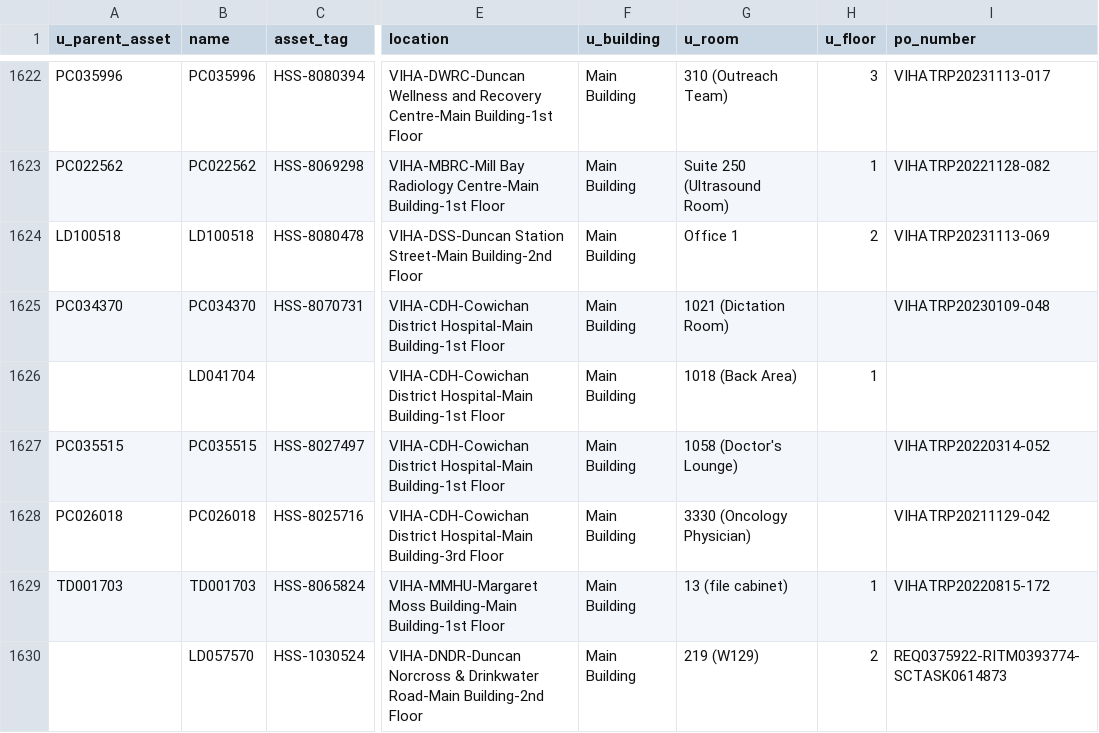
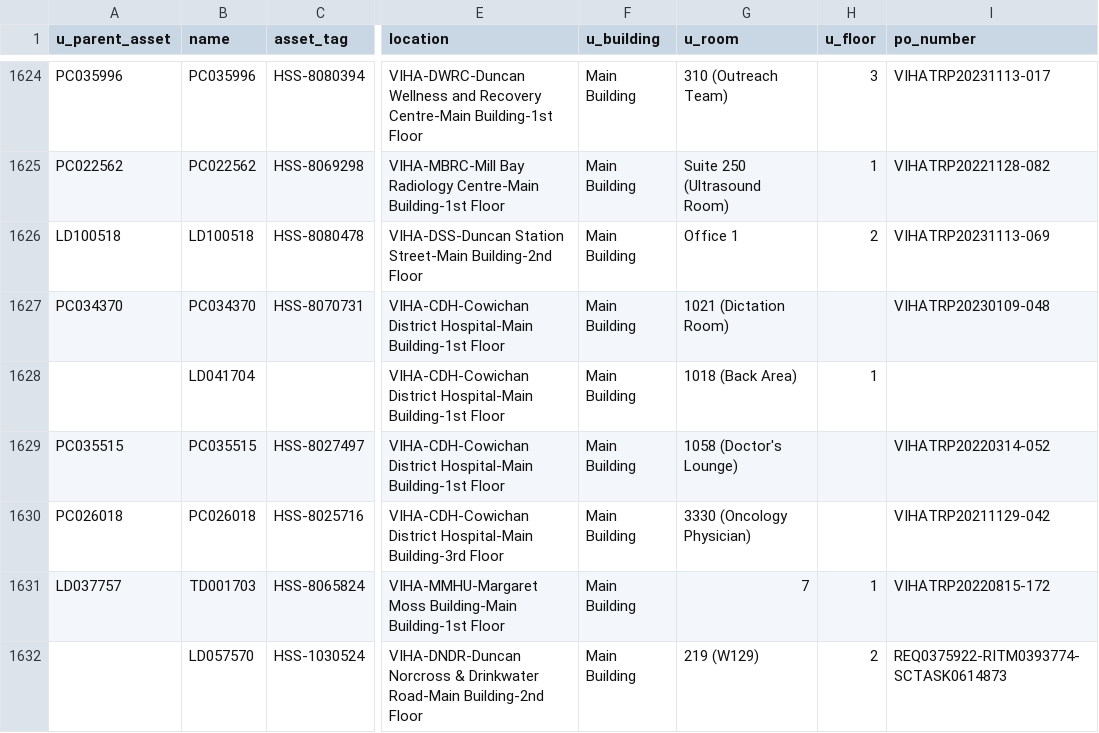
Before and after one commit to digbysa/New-Inventory-Tool-V2, a CSV file: Data/Cowichan/Monitors - Cowichan.csv, drawn as a sheet; only a part is shown, gaps mark what is left out; addresses are those after the commit; the diff covers the shown part only; the diff names each change by its address in the sheet, - before the commit and + after, or states it on an @@ line.

Commit message:
Update to data files

```diff
--- a/Data/Cowichan/Monitors - Cowichan.csv
+++ b/Data/Cowichan/Monitors - Cowichan.csv
-A1631 (u_parent_asset): TD001703
+A1631 (u_parent_asset): LD037757
-G1631 (u_room): 13 (file cabinet)
+G1631 (u_room): 7
```
Also changed, not shown: 4 added rows and 17 edited cells elsewhere in this file, Data/CampbellRiver/Monitors - CampbellRiver.csv, Data/Carts.csv, 16 other files.
